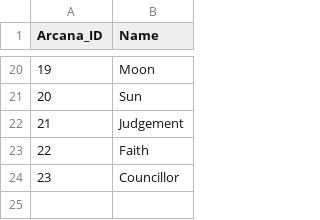
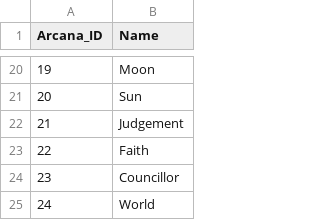
Before and after one commit to PierreT12/FusionCalacuatorCpp, a CSV file: Database_Files/Arcana.csv, drawn as a sheet; only a part is shown, gaps mark what is left out.

```diff
--- a/Database_Files/Arcana.csv
+++ b/Database_Files/Arcana.csv
@@ -24 +24,2 @@ Arcana_ID,Name
 23,Councillor
+24,World
```
Also changed, not shown: Database_Files/Personas_Final.csv, Database_Files/SpeFusion.csv.
